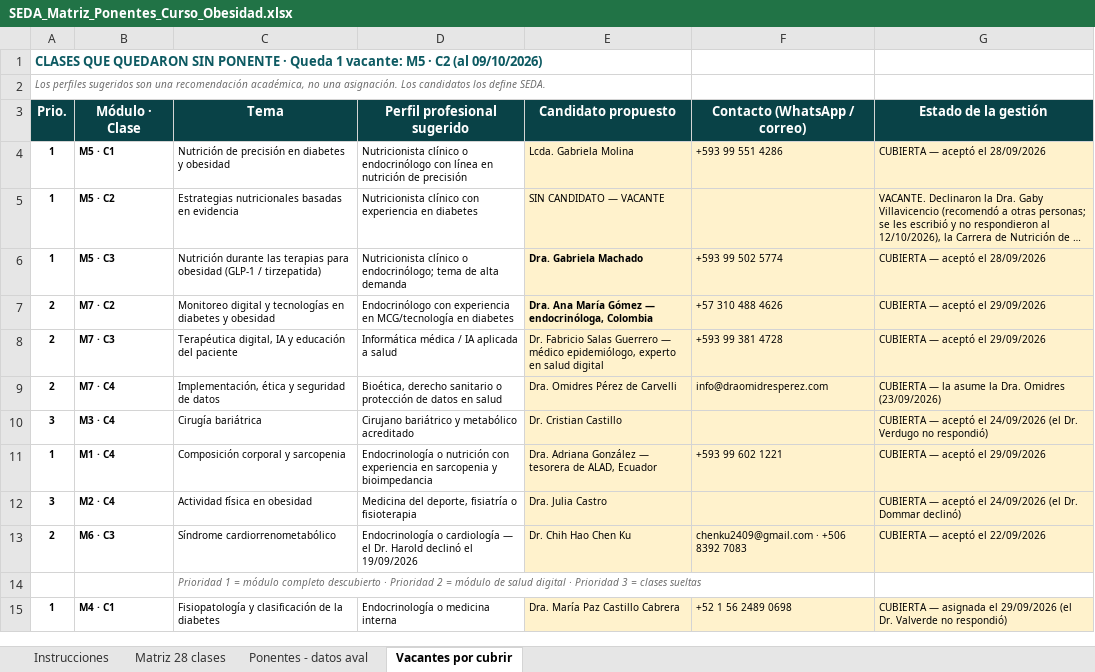
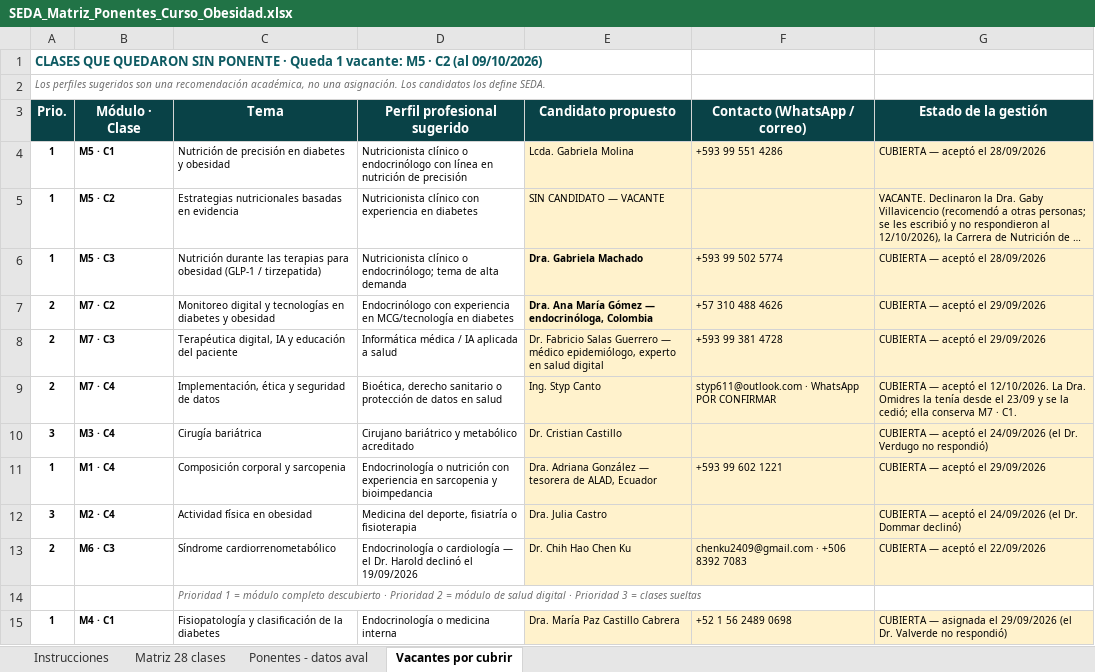
Before and after one commit to Dra-Omidres/Academic-, an Excel workbook: curso-obesidad-seda/SEDA_Matriz_Ponentes_Curso_Obesidad.xlsx, sheet Vacantes por cubrir, drawn as a sheet; long unchanged cells end in …; values as stored, in another font and other column widths than the file's, no borders; the diff names each change by its address in the sheet, - before the commit and + after, or states it on an @@ line.

```diff
--- a/curso-obesidad-seda/SEDA_Matriz_Ponentes_Curso_Obesidad.xlsx (sheet Vacantes por cubrir)
+++ b/curso-obesidad-seda/SEDA_Matriz_Ponentes_Curso_Obesidad.xlsx (sheet Vacantes por cubrir)
-E9 (Candidato propuesto): Dra. Omidres Pérez de Carvelli
+E9 (Candidato propuesto): Ing. Styp Canto
-F9 (Contacto (WhatsApp / correo)): info@draomidresperez.com
+F9 (Contacto (WhatsApp / correo)): styp611@outlook.com · WhatsApp POR CONFIRMAR
-G9 (Estado de la gestión): CUBIERTA — la asume la Dra. Omidres (23/09/2026)
+G9 (Estado de la gestión): CUBIERTA — aceptó el 12/10/2026. La Dra. Omidres la tenía desde el 23/09 y se la cedió; ella conserva M7 · C1.
```
Also changed, not shown: sheet Ponentes - datos aval, sheet Matriz 28 clases, 6 other files.
